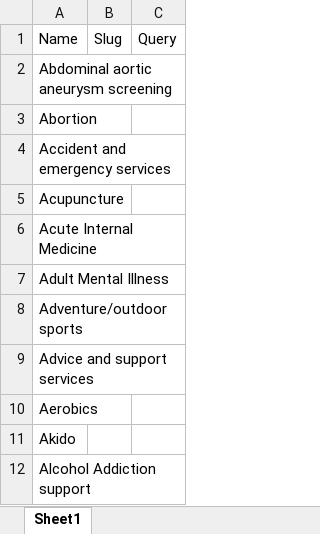
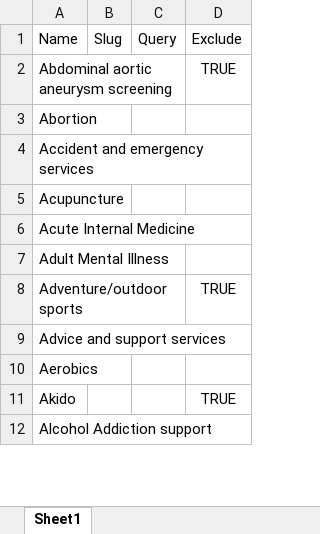
Before and after one commit to tomdoughty/services-excel-to-json, an Excel workbook: data.xlsx, sheet Sheet1, drawn as a sheet; only a part is shown; values as stored, in another font and other column widths than the file's, no borders; conditional formats not drawn; the diff names each change by its address in the sheet, - before the commit and + after, or states it on an @@ line.

Commit message:
Exclude unnecessary services

```diff
--- a/data.xlsx (sheet Sheet1)
+++ b/data.xlsx (sheet Sheet1)
+column D, rows 1-11: Exclude | TRUE |  |  |  |  |  | TRUE |  |  | TRUE
```
Also changed, not shown: 2 other files.
